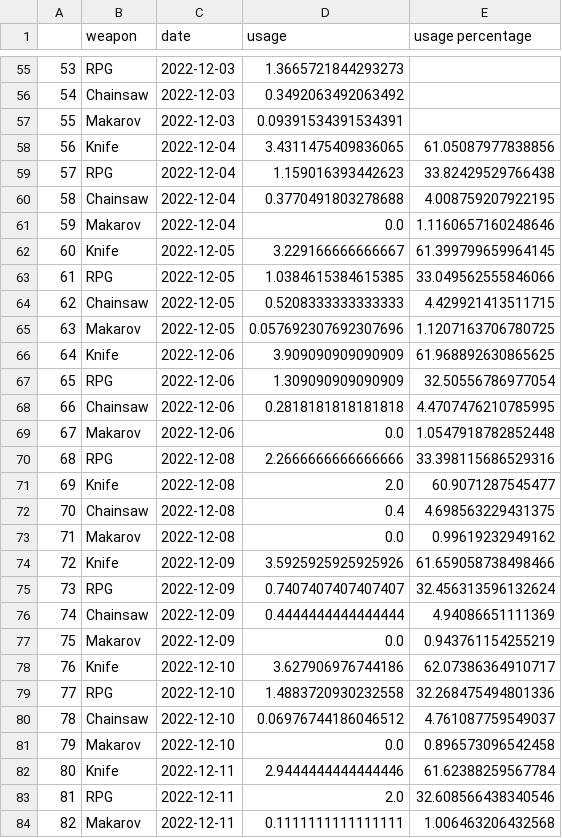
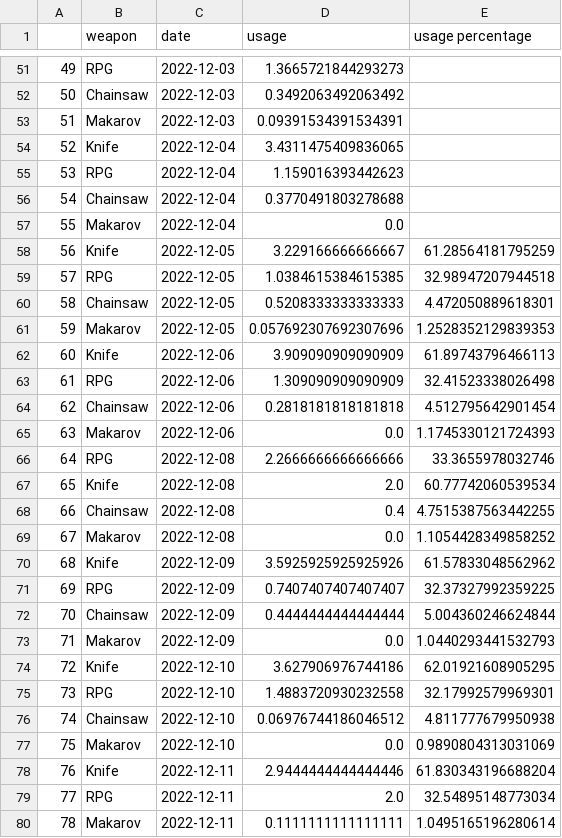
Before and after one commit to s2vndl/s2_1st_tournament_stats, a CSV file: docs/data/wu2_ra_21_ChainsawKnifeMakarovRPG.csv, drawn as a sheet; only a part is shown, gaps mark what is left out; addresses are those after the commit; the diff covers the shown part only; the diff names each change by its address in the sheet, - before the commit and + after, or states it on an @@ line.

```diff
--- a/docs/data/wu2_ra_21_ChainsawKnifeMakarovRPG.csv
+++ b/docs/data/wu2_ra_21_ChainsawKnifeMakarovRPG.csv
@@ column A renumbered from row 2 down @@
-E54 (usage percentage): 61.05087977838856
+E54 (usage percentage): (empty)
-E55 (usage percentage): 33.82429529766438
+E55 (usage percentage): (empty)
-E56 (usage percentage): 4.008759207922195
+E56 (usage percentage): (empty)
-E57 (usage percentage): 1.1160657160248646
+E57 (usage percentage): (empty)
-E58 (usage percentage): 61.399799659964145
+E58 (usage percentage): 61.28564181795259
-E59 (usage percentage): 33.049562555846066
+E59 (usage percentage): 32.98947207944518
-E60 (usage percentage): 4.429921413511715
+E60 (usage percentage): 4.472050889618301
-E61 (usage percentage): 1.1207163706780725
+E61 (usage percentage): 1.2528352129839353
-E62 (usage percentage): 61.968892630865625
+E62 (usage percentage): 61.89743796466113
-E63 (usage percentage): 32.50556786977054
+E63 (usage percentage): 32.41523338026498
-E64 (usage percentage): 4.4707476210785995
+E64 (usage percentage): 4.512795642901454
-E65 (usage percentage): 1.0547918782852448
+E65 (usage percentage): 1.1745330121724393
-E66 (usage percentage): 33.398115686529316
+E66 (usage percentage): 33.3655978032746
-E67 (usage percentage): 60.9071287545477
+E67 (usage percentage): 60.77742060539534
-E68 (usage percentage): 4.698563229431375
+E68 (usage percentage): 4.7515387563442255
-E69 (usage percentage): 0.99619232949162
+E69 (usage percentage): 1.1054428349858252
-E70 (usage percentage): 61.659058738498466
+E70 (usage percentage): 61.57833048562962
-E71 (usage percentage): 32.456313596132624
+E71 (usage percentage): 32.37327992359225
-E72 (usage percentage): 4.94086651111369
+E72 (usage percentage): 5.004360246624844
-E73 (usage percentage): 0.943761154255219
+E73 (usage percentage): 1.0440293441532793
-E74 (usage percentage): 62.07386364910717
+E74 (usage percentage): 62.01921608905295
-E75 (usage percentage): 32.268475494801336
+E75 (usage percentage): 32.17992579969301
-E76 (usage percentage): 4.761087759549037
+E76 (usage percentage): 4.811777679950938
-E77 (usage percentage): 0.896573096542458
+E77 (usage percentage): 0.9890804313031069
-E78 (usage percentage): 61.62388259567784
+E78 (usage percentage): 61.830343196688204
-E79 (usage percentage): 32.608566438340546
+E79 (usage percentage): 32.54895148773034
-E80 (usage percentage): 1.006463206432568
+E80 (usage percentage): 1.0495165196280614
```
Also changed, not shown: 1 added row, 5 removed rows and 52 edited cells elsewhere in this file, docs/data/wu2_ra_21_DeaglesMP5SteyrAUGKalashnikovSpas12M79DragunovBarrettRocketLauncherRheinmetallMinigun.csv, docs/data/wu2_ra_7_ChainsawKnifeMakarovRPG.csv, 24 other files.
